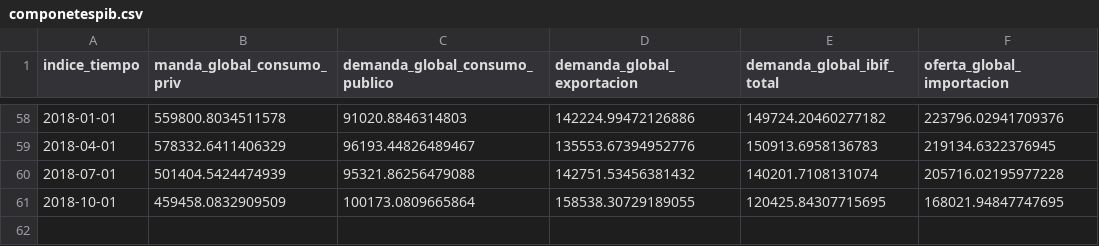
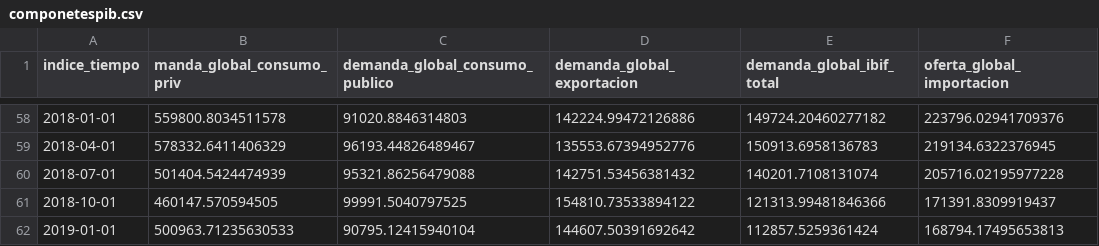
Before and after one commit to fldiaz/indicadores-dash-heroku, a CSV file: datos/componetespib.csv, drawn as a sheet; only a part is shown, gaps mark what is left out.

```diff
--- a/datos/componetespib.csv
+++ b/datos/componetespib.csv
@@ -60,2 +60,3 @@ indice_tiempo,manda_global_consumo_priv,demanda_global_consumo_publico,demanda_g
 2018-07-01,501404.5424474939,95321.86256479088,142751.53456381432,140201.7108131074,205716.02195977228
-2018-10-01,459458.0832909509,100173.0809665864,158538.30729189055,120425.84307715695,168021.94847747695
+2018-10-01,460147.570594505,99991.5040797525,154810.73533894122,121313.99481846366,171391.8309919437
+2019-01-01,500963.71235630533,90795.12415940104,144607.50391692642,112857.5259361424,168794.17495653813
```
Also changed, not shown: datos/cantdeasalariados.csv, datos/depoyprest.csv, 7 other files.
